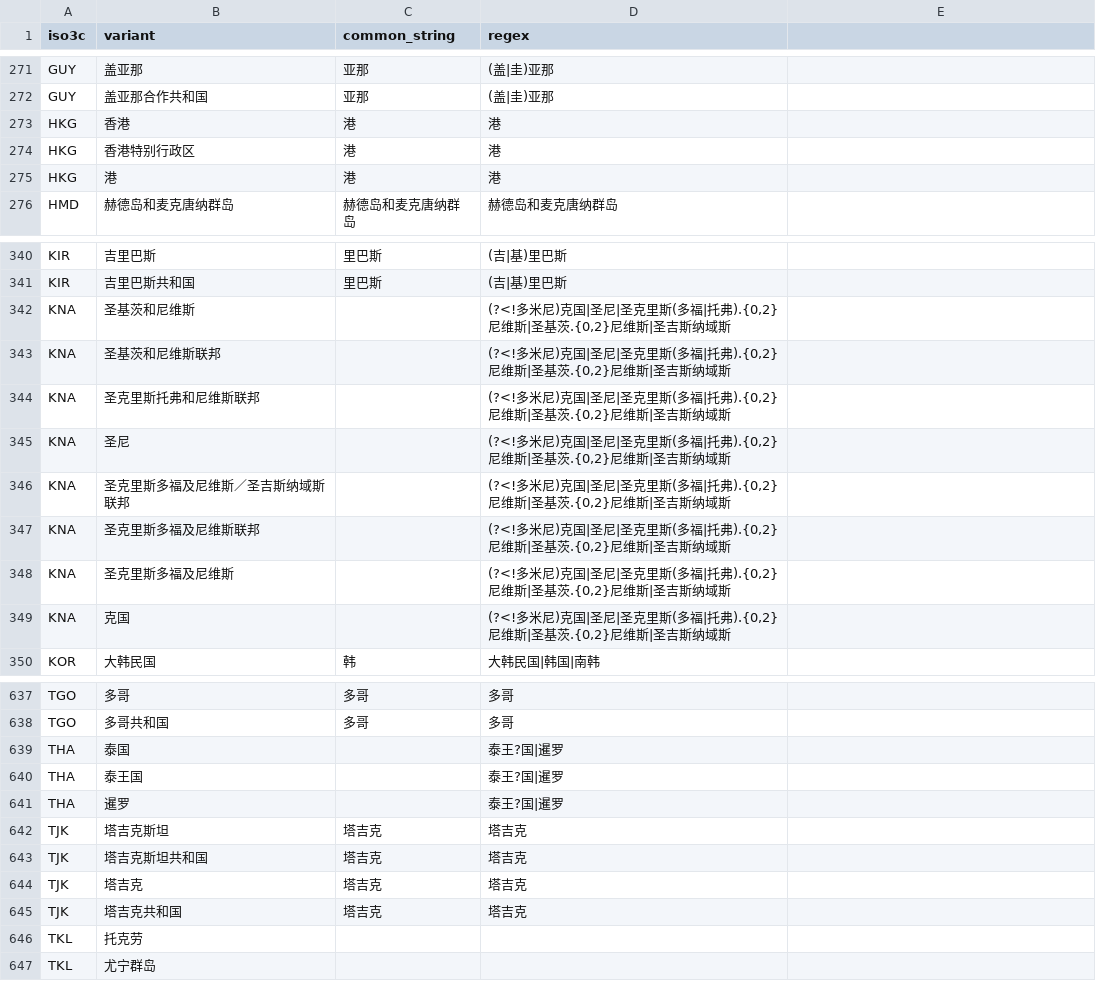
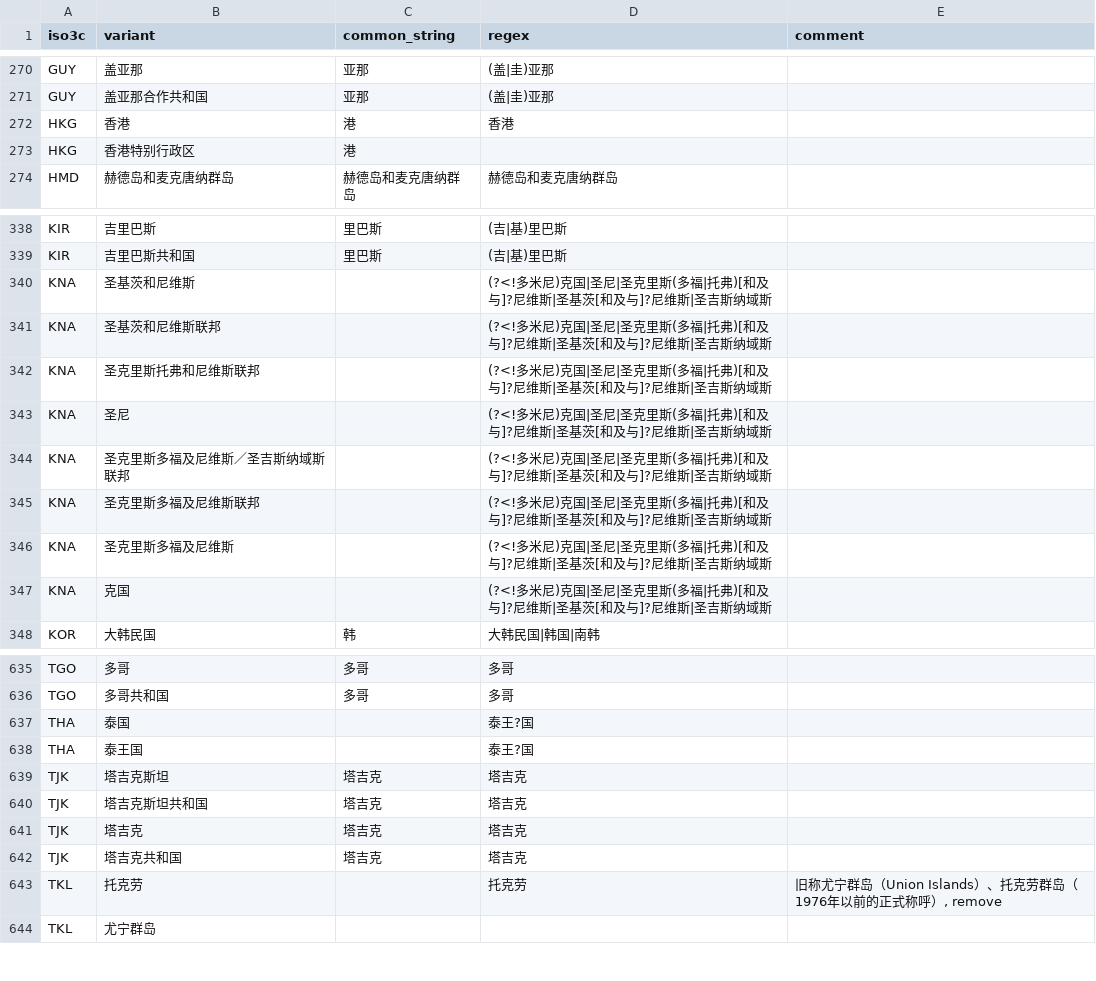
Before and after one commit to turbanisch/chinese-countryname-regex, a CSV file: data-raw/countrynames_lcs_regex.csv, drawn as a sheet; only a part is shown, gaps mark what is left out; the diff covers the shown part only.

Commit message:
import manual regexes

```diff
--- a/data-raw/countrynames_lcs_regex.csv
+++ b/data-raw/countrynames_lcs_regex.csv
@@ -1 +1 @@
-iso3c,variant,common_string,regex
+iso3c,variant,common_string,regex,comment
@@ -273,3 +272,2 @@ GUY,盖亚那合作共和国,亚那,(盖|圭)亚那
-HKG,香港,港,港
-HKG,香港特别行政区,港,港
-HKG,港,港,港
+HKG,香港,港,香港,
+HKG,香港特别行政区,港,,
@@ -342,8 +340,8 @@ KIR,吉里巴斯共和国,里巴斯,(吉|基)里巴斯
-KNA,圣基茨和尼维斯,,"(?<!多米尼)克国|圣尼|圣克里斯(多福|托弗).{0,2}尼维斯|圣基茨.{0,2}尼维斯|圣吉斯纳域斯"
-KNA,圣基茨和尼维斯联邦,,"(?<!多米尼)克国|圣尼|圣克里斯(多福|托弗).{0,2}尼维斯|圣基茨.{0,2}尼维斯|圣吉斯纳域斯"
-KNA,圣克里斯托弗和尼维斯联邦,,"(?<!多米尼)克国|圣尼|圣克里斯(多福|托弗).{0,2}尼维斯|圣基茨.{0,2}尼维斯|圣吉斯纳域斯"
-KNA,圣尼,,"(?<!多米尼)克国|圣尼|圣克里斯(多福|托弗).{0,2}尼维斯|圣基茨.{0,2}尼维斯|圣吉斯纳域斯"
-KNA,圣克里斯多福及尼维斯／圣吉斯纳域斯联邦,,"(?<!多米尼)克国|圣尼|圣克里斯(多福|托弗).{0,2}尼维斯|圣基茨.{0,2}尼维斯|圣吉斯纳域斯"
-KNA,圣克里斯多福及尼维斯联邦,,"(?<!多米尼)克国|圣尼|圣克里斯(多福|托弗).{0,2}尼维斯|圣基茨.{0,2}尼维斯|圣吉斯纳域斯"
-KNA,圣克里斯多福及尼维斯,,"(?<!多米尼)克国|圣尼|圣克里斯(多福|托弗).{0,2}尼维斯|圣基茨.{0,2}尼维斯|圣吉斯纳域斯"
-KNA,克国,,"(?<!多米尼)克国|圣尼|圣克里斯(多福|托弗).{0,2}尼维斯|圣基茨.{0,2}尼维斯|圣吉斯纳域斯"
+KNA,圣基茨和尼维斯,,(?<!多米尼)克国|圣尼|圣克里斯(多福|托弗)[和及与]?尼维斯|圣基茨[和及与]?尼维斯|圣吉斯纳域斯,
+KNA,圣基茨和尼维斯联邦,,(?<!多米尼)克国|圣尼|圣克里斯(多福|托弗)[和及与]?尼维斯|圣基茨[和及与]?尼维斯|圣吉斯纳域斯,
+KNA,圣克里斯托弗和尼维斯联邦,,(?<!多米尼)克国|圣尼|圣克里斯(多福|托弗)[和及与]?尼维斯|圣基茨[和及与]?尼维斯|圣吉斯纳域斯,
+KNA,圣尼,,(?<!多米尼)克国|圣尼|圣克里斯(多福|托弗)[和及与]?尼维斯|圣基茨[和及与]?尼维斯|圣吉斯纳域斯,
+KNA,圣克里斯多福及尼维斯／圣吉斯纳域斯联邦,,(?<!多米尼)克国|圣尼|圣克里斯(多福|托弗)[和及与]?尼维斯|圣基茨[和及与]?尼维斯|圣吉斯纳域斯,
+KNA,圣克里斯多福及尼维斯联邦,,(?<!多米尼)克国|圣尼|圣克里斯(多福|托弗)[和及与]?尼维斯|圣基茨[和及与]?尼维斯|圣吉斯纳域斯,
+KNA,圣克里斯多福及尼维斯,,(?<!多米尼)克国|圣尼|圣克里斯(多福|托弗)[和及与]?尼维斯|圣基茨[和及与]?尼维斯|圣吉斯纳域斯,
+KNA,克国,,(?<!多米尼)克国|圣尼|圣克里斯(多福|托弗)[和及与]?尼维斯|圣基茨[和及与]?尼维斯|圣吉斯纳域斯,
@@ -639,3 +637,2 @@ TGO,多哥共和国,多哥,多哥
-THA,泰国,,泰王?国|暹罗
-THA,泰王国,,泰王?国|暹罗
-THA,暹罗,,泰王?国|暹罗
+THA,泰国,,泰王?国,
+THA,泰王国,,泰王?国,
@@ -646 +643 @@ TJK,塔吉克共和国,塔吉克,塔吉克
-TKL,托克劳,,
+TKL,托克劳,,托克劳,"旧称尤宁群岛（Union Islands）、托克劳群岛（1976年以前的正式称呼）, remove"
```
Also changed, not shown: 1 added row, 2 removed rows and 50 edited cells elsewhere in this file, 1 other file.
